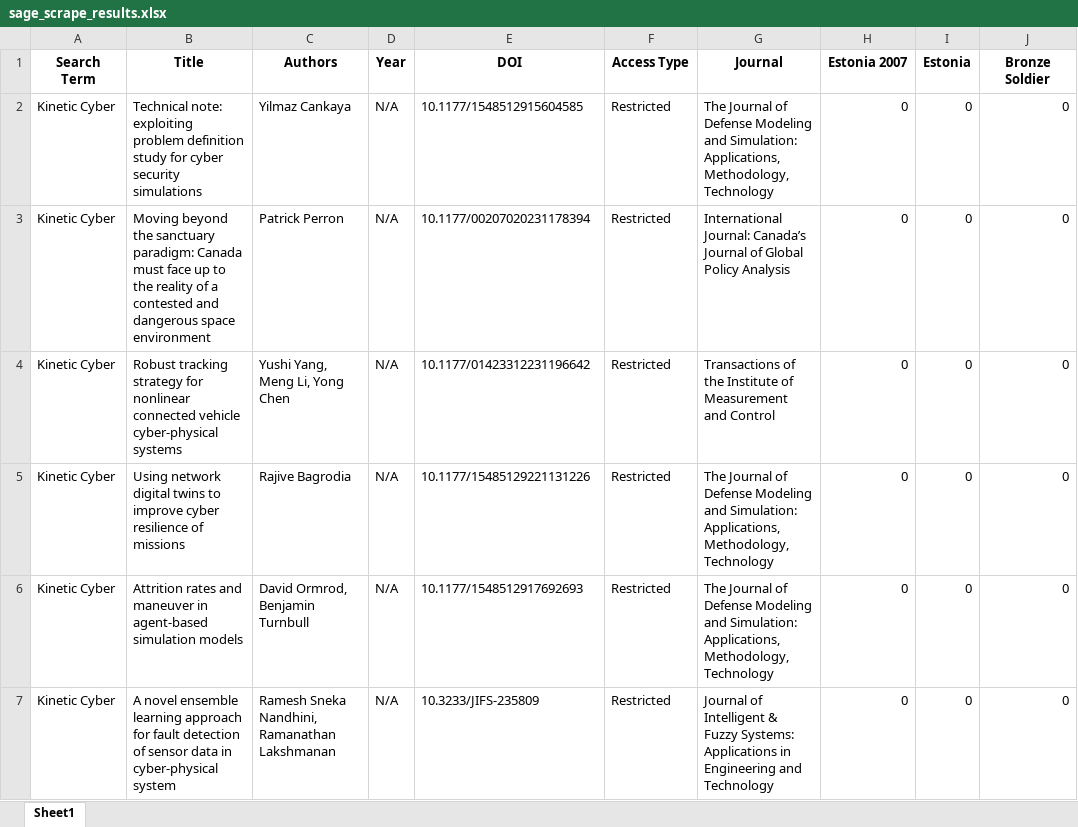
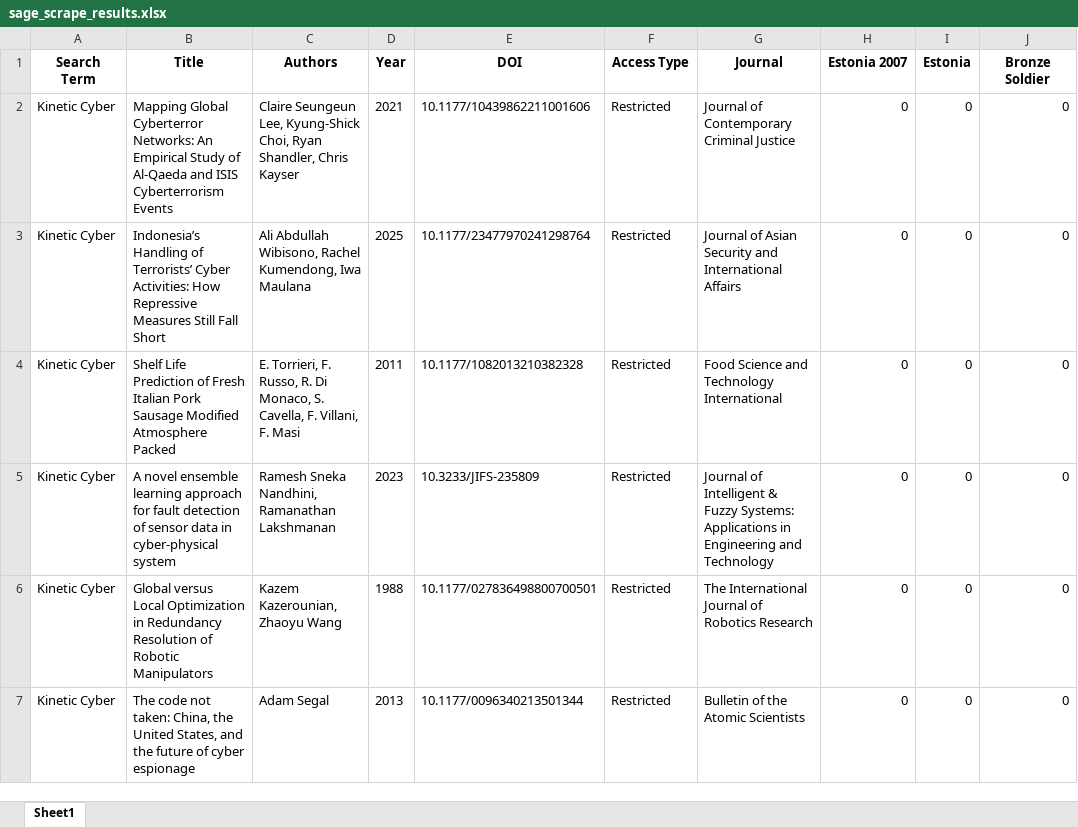
Before and after one commit to HallyP123/Sage_Scrape, an Excel workbook: sage_scrape_results.xlsx, sheet Sheet1, drawn as a sheet; only a part is shown; values as stored, in another font and other column widths than the file's, no borders; the diff covers the shown part only; the diff names each change by its address in the sheet, - before the commit and + after, or states it on an @@ line.

Commit message:
Update Sage scrape results

```diff
--- a/sage_scrape_results.xlsx (sheet Sheet1)
+++ b/sage_scrape_results.xlsx (sheet Sheet1)
-B2 (Title): Technical note: exploiting problem definition study for cyber security simulations
+B2 (Title): Mapping Global Cyberterror Networks: An Empirical Study of Al-Qaeda and ISIS Cyberterrorism Events
-C2 (Authors): Yilmaz Cankaya
+C2 (Authors): Claire Seungeun Lee, Kyung-Shick Choi, Ryan Shandler, Chris Kayser
-D2 (Year): N/A
+D2 (Year): 2021
-E2 (DOI): 10.1177/1548512915604585
+E2 (DOI): 10.1177/10439862211001606
-G2 (Journal): The Journal of Defense Modeling and Simulation: Applications, Methodology, Technology
+G2 (Journal): Journal of Contemporary Criminal Justice
-B3 (Title): Moving beyond the sanctuary paradigm: Canada must face up to the reality of a contested and dangerous space environment
+B3 (Title): Indonesia’s Handling of Terrorists’ Cyber Activities: How Repressive Measures Still Fall Short
-C3 (Authors): Patrick Perron
+C3 (Authors): Ali Abdullah Wibisono, Rachel Kumendong, Iwa Maulana
-D3 (Year): N/A
+D3 (Year): 2025
-E3 (DOI): 10.1177/00207020231178394
+E3 (DOI): 10.1177/23477970241298764
-G3 (Journal): International Journal: Canada’s Journal of Global Policy Analysis
+G3 (Journal): Journal of Asian Security and International Affairs
-B4 (Title): Robust tracking strategy for nonlinear connected vehicle cyber-physical systems
+B4 (Title): Shelf Life Prediction of Fresh Italian Pork Sausage Modified Atmosphere Packed
-C4 (Authors): Yushi Yang, Meng Li, Yong Chen
+C4 (Authors): E. Torrieri, F. Russo, R. Di Monaco, S. Cavella, F. Villani, F. Masi
-D4 (Year): N/A
+D4 (Year): 2011
-E4 (DOI): 10.1177/01423312231196642
+E4 (DOI): 10.1177/1082013210382328
-G4 (Journal): Transactions of the Institute of Measurement and Control
+G4 (Journal): Food Science and Technology International
-B5 (Title): Using network digital twins to improve cyber resilience of missions
+B5 (Title): A novel ensemble learning approach for fault detection of sensor data in cyber-physical system
-C5 (Authors): Rajive Bagrodia
+C5 (Authors): Ramesh Sneka Nandhini, Ramanathan Lakshmanan
-D5 (Year): N/A
+D5 (Year): 2023
-E5 (DOI): 10.1177/15485129221131226
+E5 (DOI): 10.3233/JIFS-235809
-G5 (Journal): The Journal of Defense Modeling and Simulation: Applications, Methodology, Technology
+G5 (Journal): Journal of Intelligent & Fuzzy Systems: Applications in Engineering and Technology
-B6 (Title): Attrition rates and maneuver in agent-based simulation models
+B6 (Title): Global versus Local Optimization in Redundancy Resolution of Robotic Manipulators
-C6 (Authors): David Ormrod, Benjamin Turnbull
+C6 (Authors): Kazem Kazerounian, Zhaoyu Wang
-D6 (Year): N/A
+D6 (Year): 1988
-E6 (DOI): 10.1177/1548512917692693
+E6 (DOI): 10.1177/027836498800700501
-G6 (Journal): The Journal of Defense Modeling and Simulation: Applications, Methodology, Technology
+G6 (Journal): The International Journal of Robotics Research
-B7 (Title): A novel ensemble learning approach for fault detection of sensor data in cyber-physical system
+B7 (Title): The code not taken: China, the United States, and the future of cyber espionage
-C7 (Authors): Ramesh Sneka Nandhini, Ramanathan Lakshmanan
+C7 (Authors): Adam Segal
-D7 (Year): N/A
+D7 (Year): 2013
-E7 (DOI): 10.3233/JIFS-235809
+E7 (DOI): 10.1177/0096340213501344
-G7 (Journal): Journal of Intelligent & Fuzzy Systems: Applications in Engineering and Technology
+G7 (Journal): Bulletin of the Atomic Scientists
```
Also changed, not shown: 23 edited cells elsewhere in this sheet.
